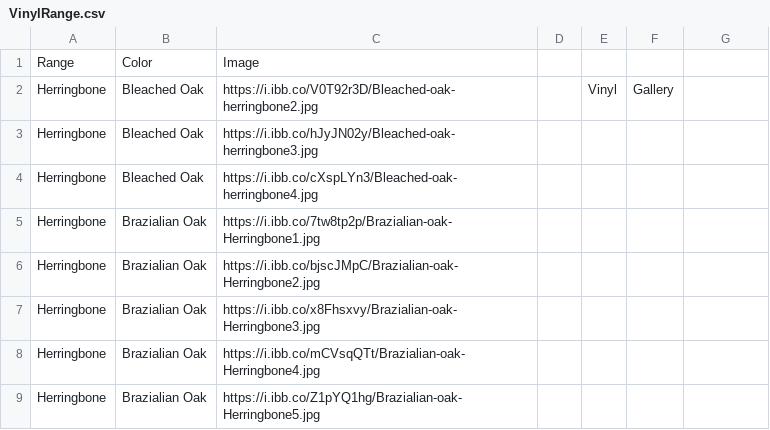
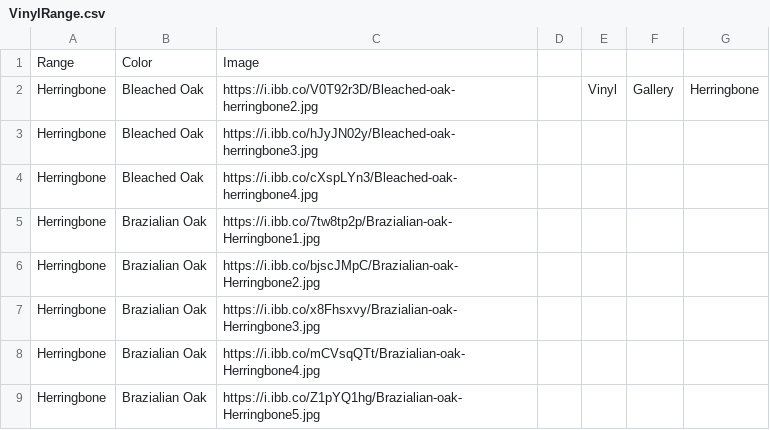
Before and after one commit to littleguy11/AspenAppData, a CSV file: VinylRange.csv, drawn as a sheet; only a part is shown; the diff names each change by its address in the sheet, - before the commit and + after, or states it on an @@ line.

Commit message:
Automated sync from Google Sheets

```diff
--- a/VinylRange.csv
+++ b/VinylRange.csv
-G2: (empty)
+G2: Herringbone
```
